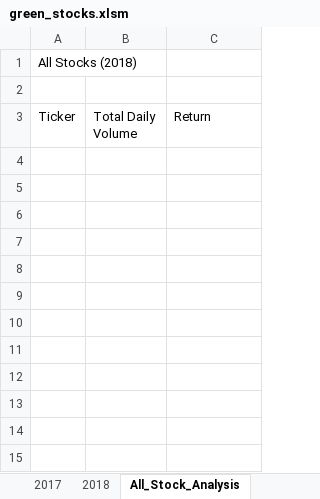
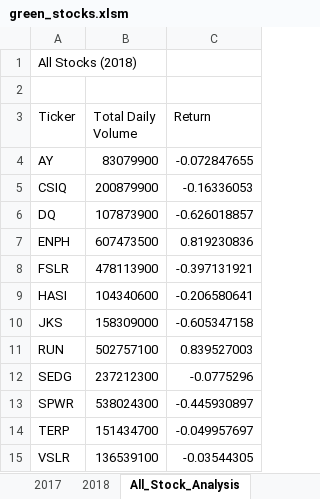
Before and after one commit to SavannahPosner/Stock-Analysis, an Excel workbook: green_stocks.xlsm, sheet All_Stock_Analysis, drawn as a sheet; values as stored, in another font and other column widths than the file's, no borders; the diff names each change by its address in the sheet, - before the commit and + after, or states it on an @@ line.

Commit message:
Add files via upload

```diff
--- a/green_stocks.xlsm (sheet All_Stock_Analysis)
+++ b/green_stocks.xlsm (sheet All_Stock_Analysis)
+row 4: AY | 83079900 | -0.072847655
+row 5: CSIQ | 200879900 | -0.16336053
+row 6: DQ | 107873900 | -0.626018857
+row 7: ENPH | 607473500 | 0.819230836
+row 8: FSLR | 478113900 | -0.397131921
+row 9: HASI | 104340600 | -0.206580641
+row 10: JKS | 158309000 | -0.605347158
+row 11: RUN | 502757100 | 0.839527003
+row 12: SEDG | 237212300 | -0.0775296
+row 13: SPWR | 538024300 | -0.445930897
+row 14: TERP | 151434700 | -0.049957697
+row 15: VSLR | 136539100 | -0.03544305
```
